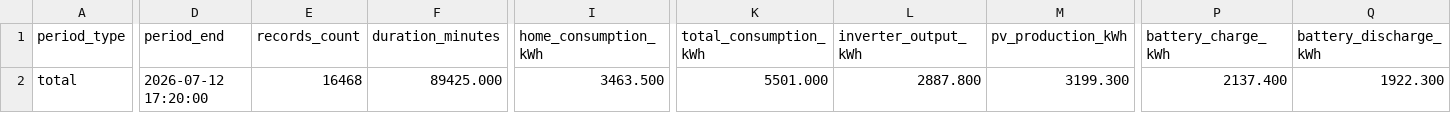
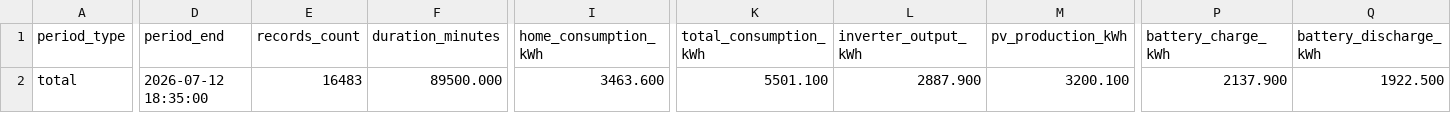
Before and after one commit to mzaborowski-sketch/sol, a CSV file: site/assets/data/20_16_energy_balance_current__total.csv, drawn as a sheet; only a part is shown, gaps mark what is left out; the diff covers the shown part only; the diff names each change by its address in the sheet, - before the commit and + after, or states it on an @@ line.

```diff
--- a/site/assets/data/20_16_energy_balance_current__total.csv
+++ b/site/assets/data/20_16_energy_balance_current__total.csv
-D2 (period_end): 2026-07-12 17:20:00
+D2 (period_end): 2026-07-12 18:35:00
-E2 (records_count): 16468
+E2 (records_count): 16483
-F2 (duration_minutes): 89425.000
+F2 (duration_minutes): 89500.000
-I2 (home_consumption_kWh): 3463.500
+I2 (home_consumption_kWh): 3463.600
-K2 (total_consumption_kWh): 5501.000
+K2 (total_consumption_kWh): 5501.100
-L2 (inverter_output_kWh): 2887.800
+L2 (inverter_output_kWh): 2887.900
-M2 (pv_production_kWh): 3199.300
+M2 (pv_production_kWh): 3200.100
-P2 (battery_charge_kWh): 2137.400
+P2 (battery_charge_kWh): 2137.900
-Q2 (battery_discharge_kWh): 1922.300
+Q2 (battery_discharge_kWh): 1922.500
```
Also changed, not shown: 18 edited cells elsewhere in this file, site/assets/data/00_statusy__items.csv, site/assets/data/20_16_energy_balance_current__daily.csv, 52 other files.
